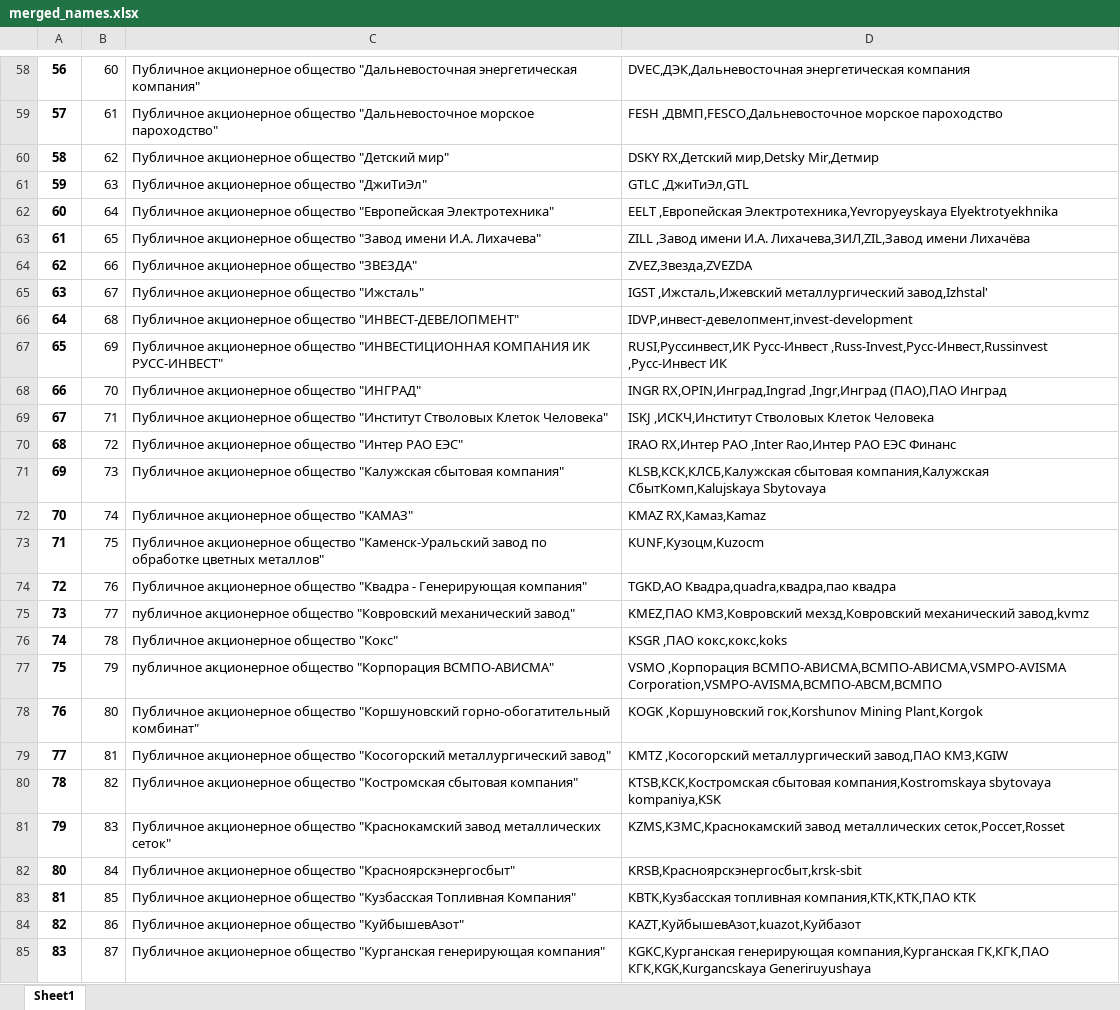
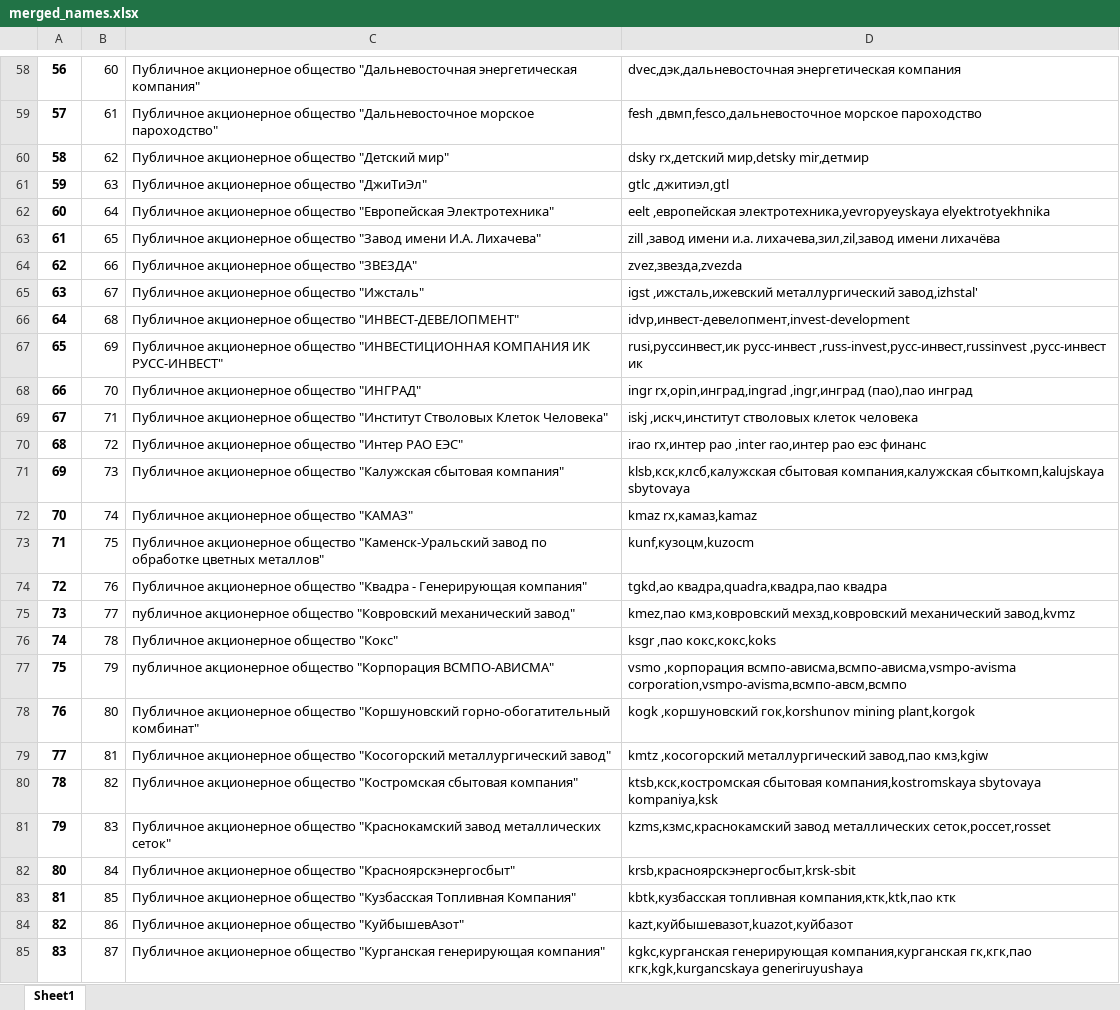
Before and after one commit to RekziP/Gagarin-hakaton, an Excel workbook: data/merged_names.xlsx, sheet Sheet1, drawn as a sheet; only a part is shown, gaps mark what is left out; values as stored, in another font and other column widths than the file's, no borders; the diff covers the shown part only; the diff names each change by its address in the sheet, - before the commit and + after, or states it on an @@ line.

```diff
--- a/data/merged_names.xlsx (sheet Sheet1)
+++ b/data/merged_names.xlsx (sheet Sheet1)
-D58: DVEC,ДЭК,Дальневосточная энергетическая компания
+D58: dvec,дэк,дальневосточная энергетическая компания
-D59: FESH ,ДВМП,FESCO,Дальневосточное морское пароходство
+D59: fesh ,двмп,fesco,дальневосточное морское пароходство
-D60: DSKY RX,Детский мир,Detsky Mir,Детмир
+D60: dsky rx,детский мир,detsky mir,детмир
-D61: GTLC ,ДжиТиЭл,GTL
+D61: gtlc ,джитиэл,gtl
-D62: EELT ,Европейская Электротехника,Yevropyeyskaya Elyektrotyekhnika
+D62: eelt ,европейская электротехника,yevropyeyskaya elyektrotyekhnika
-D63: ZILL ,Завод имени И.А. Лихачева,ЗИЛ,ZIL,Завод имени Лихачёва
+D63: zill ,завод имени и.а. лихачева,зил,zil,завод имени лихачёва
-D64: ZVEZ,Звезда,ZVEZDA
+D64: zvez,звезда,zvezda
-D65: IGST ,Ижсталь,Ижевский металлургический завод,Izhstal'
+D65: igst ,ижсталь,ижевский металлургический завод,izhstal'
-D66: IDVP,инвест-девелопмент,invest-development
+D66: idvp,инвест-девелопмент,invest-development
-D67: RUSI,Руссинвест,ИК Русс-Инвест ,Russ-Invest,Русс-Инвест,Russinvest ,Русс-Инвест ИК
+D67: rusi,руссинвест,ик русс-инвест ,russ-invest,русс-инвест,russinvest ,русс-инвест ик
-D68: INGR RX,OPIN,Инград,Ingrad ,Ingr,Инград (ПАО),ПАО Инград
+D68: ingr rx,opin,инград,ingrad ,ingr,инград (пао),пао инград
-D69: ISKJ ,ИСКЧ,Институт Стволовых Клеток Человека
+D69: iskj ,искч,институт стволовых клеток человека
-D70: IRAO RX,Интер РАО ,Inter Rao,Интер РАО ЕЭС Финанс
+D70: irao rx,интер рао ,inter rao,интер рао еэс финанс
-D71: KLSB,КСК,КЛСБ,Калужская сбытовая компания,Калужская СбытКомп,Kalujskaya Sbytovaya
+D71: klsb,кск,клсб,калужская сбытовая компания,калужская сбыткомп,kalujskaya sbytovaya
-D72: KMAZ RX,Камаз,Kamaz
+D72: kmaz rx,камаз,kamaz
-D73: KUNF,Кузоцм,Kuzocm
+D73: kunf,кузоцм,kuzocm
-D74: TGKD,АО Квадра,quadra,квадра,пао квадра
+D74: tgkd,ао квадра,quadra,квадра,пао квадра
-D75: KMEZ,ПАО КМЗ,Ковровский мехзд,Ковровский механический завод,kvmz
+D75: kmez,пао кмз,ковровский мехзд,ковровский механический завод,kvmz
-D76: KSGR ,ПАО кокс,кокс,koks
+D76: ksgr ,пао кокс,кокс,koks
-D77: VSMO ,Корпорация ВСМПО-АВИСМА,ВСМПО-АВИСМА,VSMPO-AVISMA Corporation,VSMPO-AVISMA,ВСМПО-АВСМ,ВСМПО
+D77: vsmo ,корпорация всмпо-ависма,всмпо-ависма,vsmpo-avisma corporation,vsmpo-avisma,всмпо-авсм,всмпо
-D78: KOGK ,Коршуновский гок,Korshunov Mining Plant,Korgok
+D78: kogk ,коршуновский гок,korshunov mining plant,korgok
-D79: KMTZ ,Косогорский металлургический завод,ПАО КМЗ,KGIW
+D79: kmtz ,косогорский металлургический завод,пао кмз,kgiw
-D80: KTSB,КСК,Костромская сбытовая компания,Kostromskaya sbytovaya kompaniya,KSK
+D80: ktsb,кск,костромская сбытовая компания,kostromskaya sbytovaya kompaniya,ksk
-D81: KZMS,КЗМС,Краснокамский завод металлических сеток,Россет,Rosset
+D81: kzms,кзмс,краснокамский завод металлических сеток,россет,rosset
-D82: KRSB,Красноярскэнергосбыт,krsk-sbit
+D82: krsb,красноярскэнергосбыт,krsk-sbit
-D83: KBTK,Кузбасская топливная компания,КТК,KTK,ПАО КТК
+D83: kbtk,кузбасская топливная компания,ктк,ktk,пао ктк
-D84: KAZT,КуйбышевАзот,kuazot,Куйбазот
+D84: kazt,куйбышевазот,kuazot,куйбазот
-D85: KGKC,Курганская генерирующая компания,Курганская ГК,КГК,ПАО КГК,KGK,Kurgancskaya Generiruyushaya
+D85: kgkc,курганская генерирующая компания,курганская гк,кгк,пао кгк,kgk,kurgancskaya generiruyushaya
```
Also changed, not shown: 220 edited cells elsewhere in this sheet, 1 other file.
